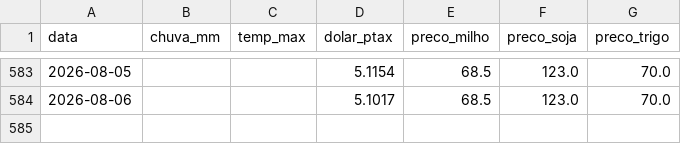
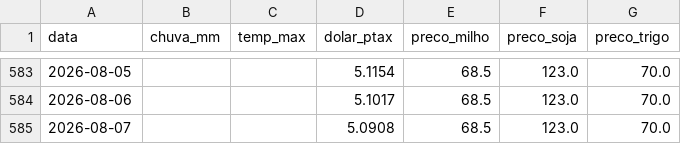
Before and after one commit to henriquereolonpain-sys/-monitor-agro-rs, a CSV file: data/processed/serie_completa.csv, drawn as a sheet; only a part is shown, gaps mark what is left out; the diff names each change by its address in the sheet, - before the commit and + after, or states it on an @@ line.

```diff
--- a/data/processed/serie_completa.csv
+++ b/data/processed/serie_completa.csv
+row 585: 2026-08-07 |  |  | 5.0908 | 68.5 | 123.0 | 70.0
```
Also changed, not shown: data/raw/precos.csv, 2 other files.
